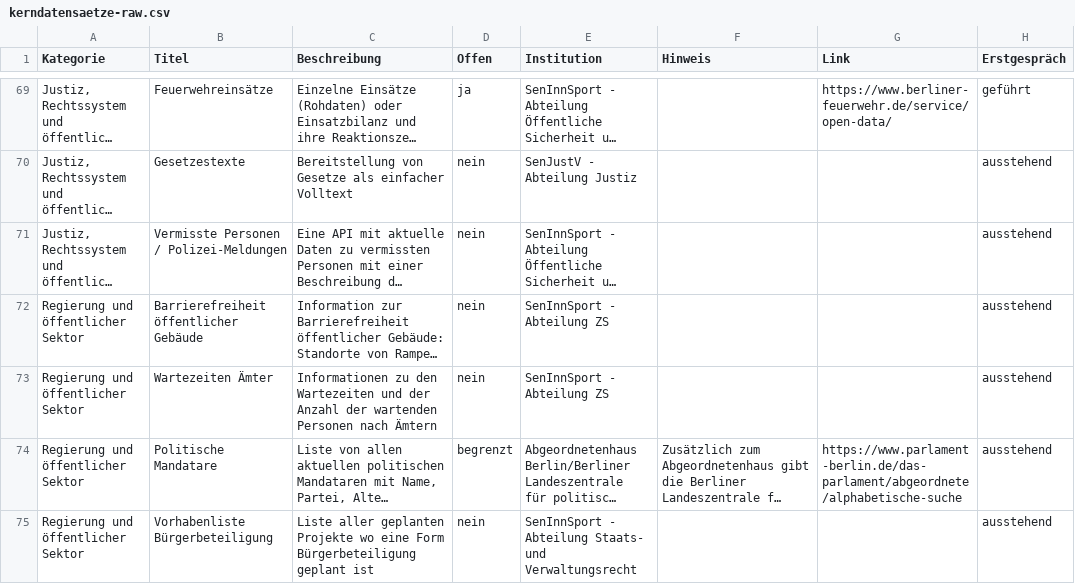
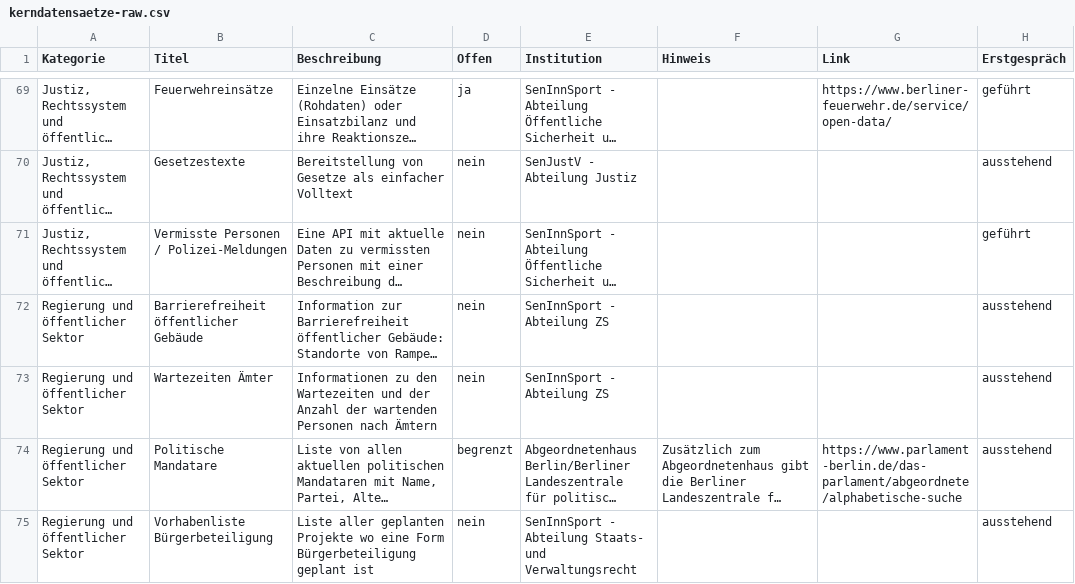
Before and after one commit to technologiestiftung/kerndatensaetze-monitor, a CSV file: data/kerndatensaetze-raw.csv, drawn as a sheet; only a part is shown, gaps mark what is left out; long unchanged cells end in …; the diff names each change by its address in the sheet, - before the commit and + after, or states it on an @@ line.

Commit message:
Update kerndatensaetze-raw.csv

```diff
--- a/data/kerndatensaetze-raw.csv
+++ b/data/kerndatensaetze-raw.csv
-H71 (Erstgespräch): ausstehend
+H71 (Erstgespräch): geführt
```
